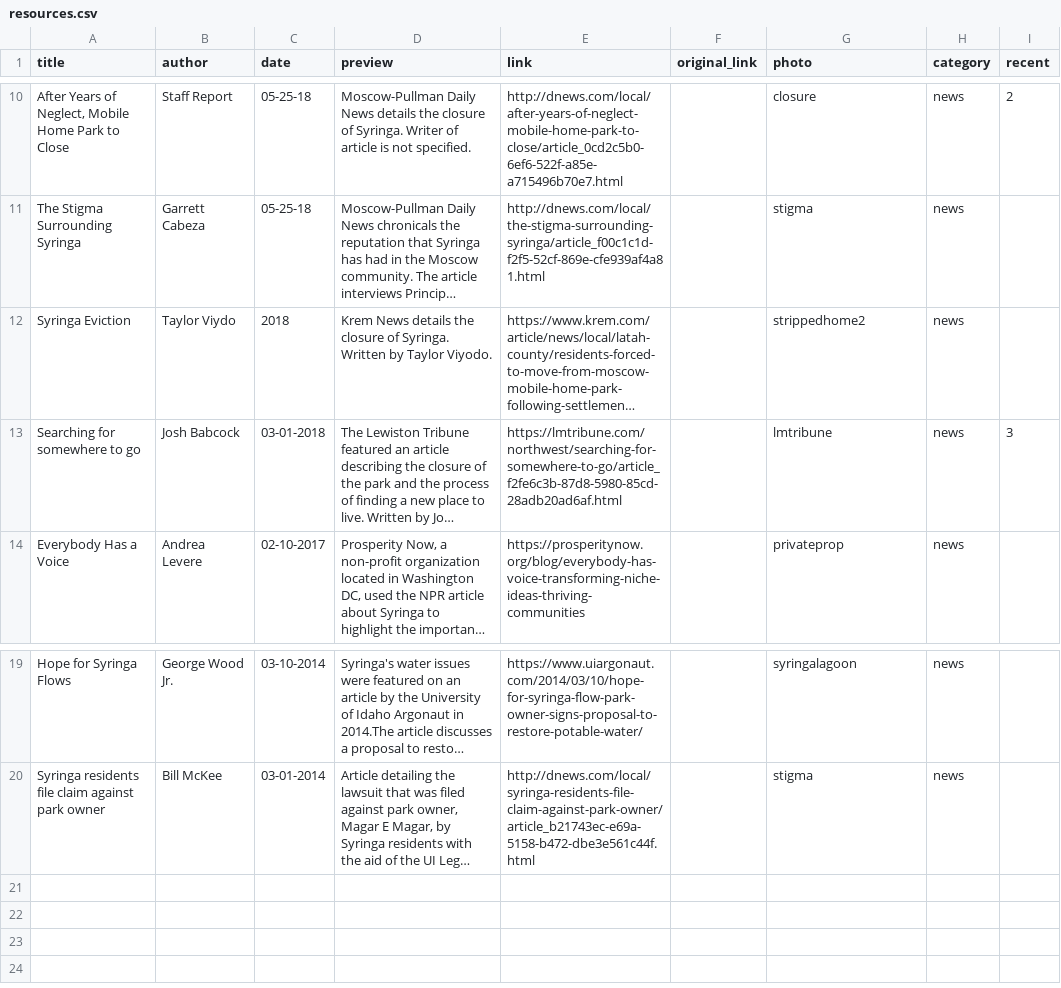
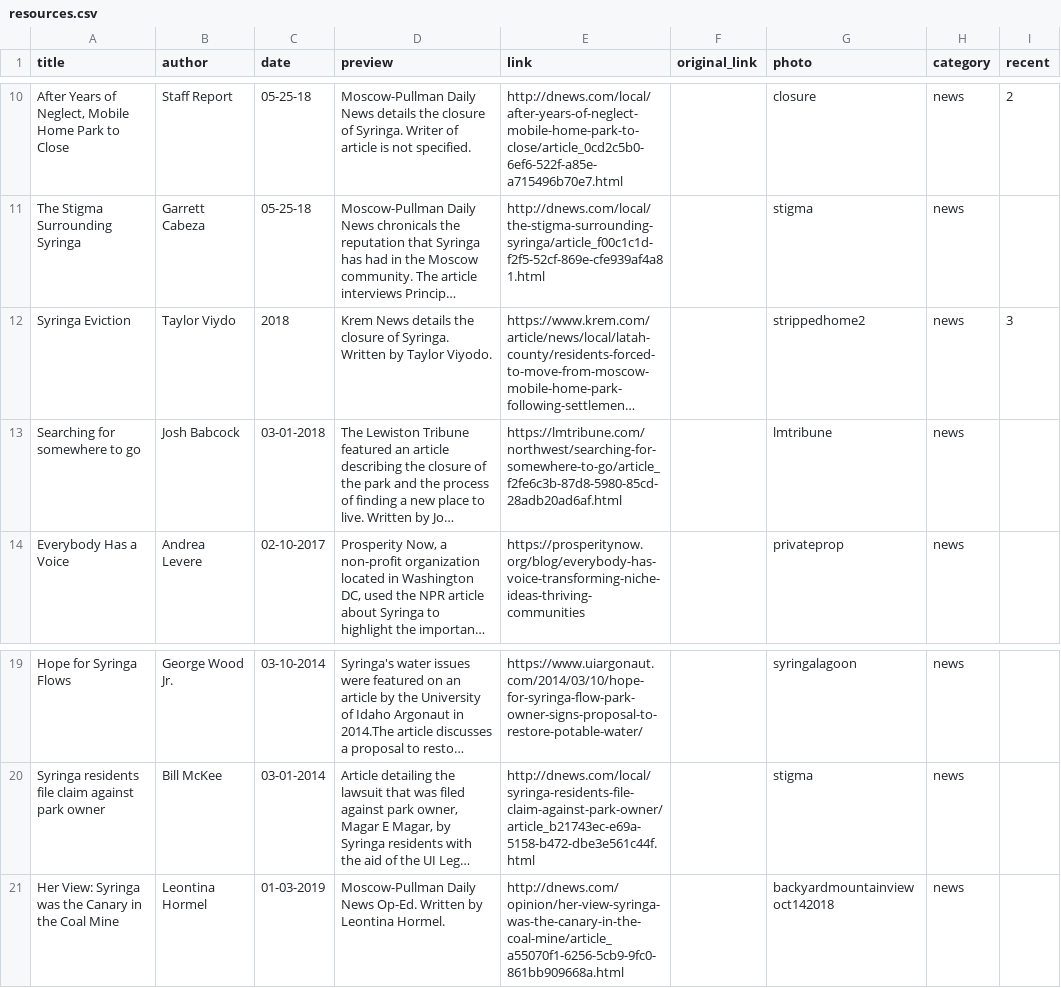
Before and after one commit to uidaholib/syringa-project, a CSV file: _data/resources.csv, drawn as a sheet; only a part is shown, gaps mark what is left out; long unchanged cells end in …; the diff names each change by its address in the sheet, - before the commit and + after, or states it on an @@ line.

Commit message:
add recent op-ed

```diff
--- a/_data/resources.csv
+++ b/_data/resources.csv
-I12 (recent): (empty)
+I12 (recent): 3
-I13 (recent): 3
+I13 (recent): (empty)
+row 21: Her View: Syringa was the Canary in the Coal Mine | Leontina Hormel | 01-03-2019 | Moscow-Pullman Daily News Op-Ed. Written by Leontina Hormel. | http://dnews.com/opinion/her-view-syringa-was-the-canary-in-the-coal-mine/article_a55070f1-6256-5cb9-9fc0-861bb909668a.html |  | backyardmountainviewoct142018 | news
```
Also changed, not shown: 2 other files.
